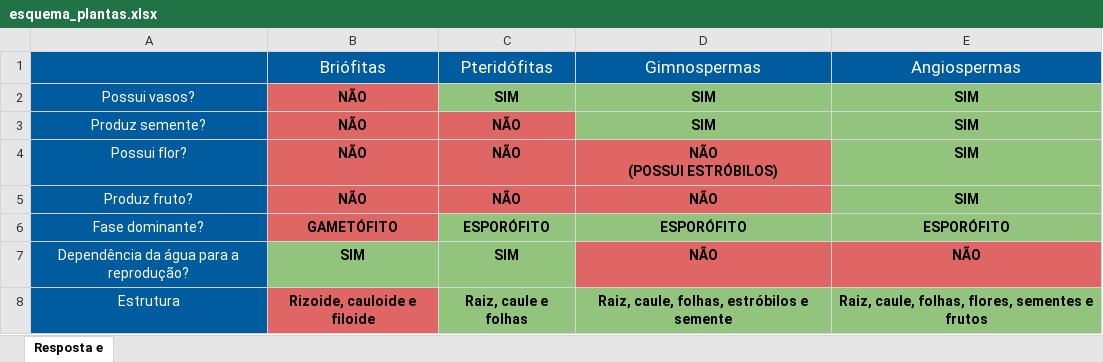
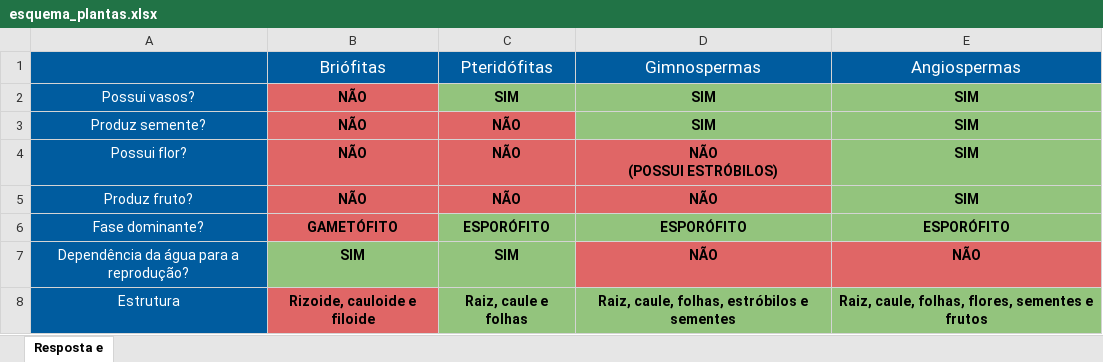
Before and after one commit to Projeto-Game-Antartica/testes-ferramentas, an Excel workbook: translation-project/Assets/Images/cenario-vegetacao/esquema_plantas.xlsx, sheet Resposta e, drawn as a sheet; values as stored, in another font and other column widths than the file's, no borders; the diff names each change by its address in the sheet, - before the commit and + after, or states it on an @@ line.

Commit message:
updated text to sementes

```diff
--- a/translation-project/Assets/Images/cenario-vegetacao/esquema_plantas.xlsx (sheet Resposta e)
+++ b/translation-project/Assets/Images/cenario-vegetacao/esquema_plantas.xlsx (sheet Resposta e)
-D8 (Gimnospermas): Raiz, caule, folhas, estróbilos e semente
+D8 (Gimnospermas): Raiz, caule, folhas, estróbilos e sementes
```
Also changed, not shown: 1 other file.
